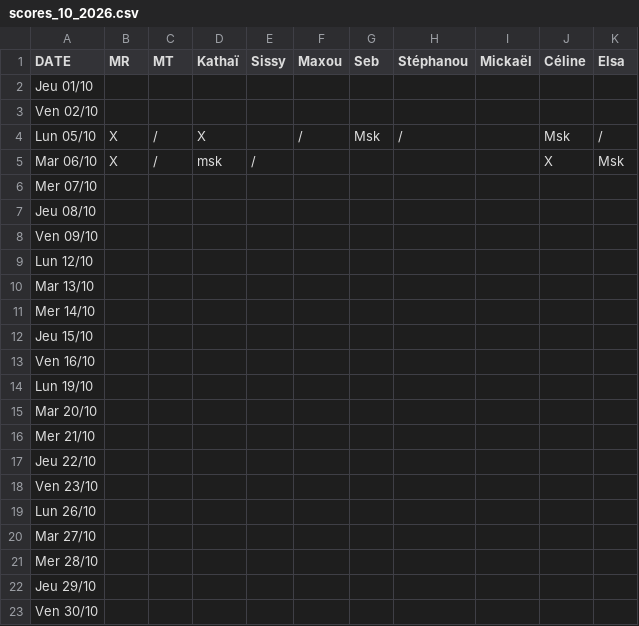
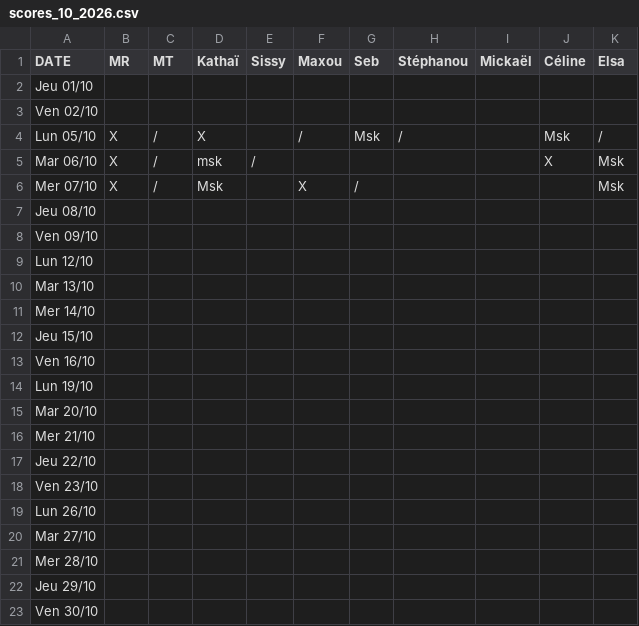
Before and after one commit to rush-boy/win-ramy-scores, a CSV file: scores_10_2026.csv, drawn as a sheet.

Commit message:
Mise à jour manuelle

```diff
--- a/scores_10_2026.csv
+++ b/scores_10_2026.csv
@@ -5,3 +5,3 @@ Lun 05/10,X,/,X,,/,Msk,/,,Msk,/
 Mar 06/10,X,/,msk,/,,,,,X,Msk
-Mer 07/10,,,,,,,,,,
+Mer 07/10,X,/,Msk,,X,/,,,,Msk
 Jeu 08/10,,,,,,,,,,
```
